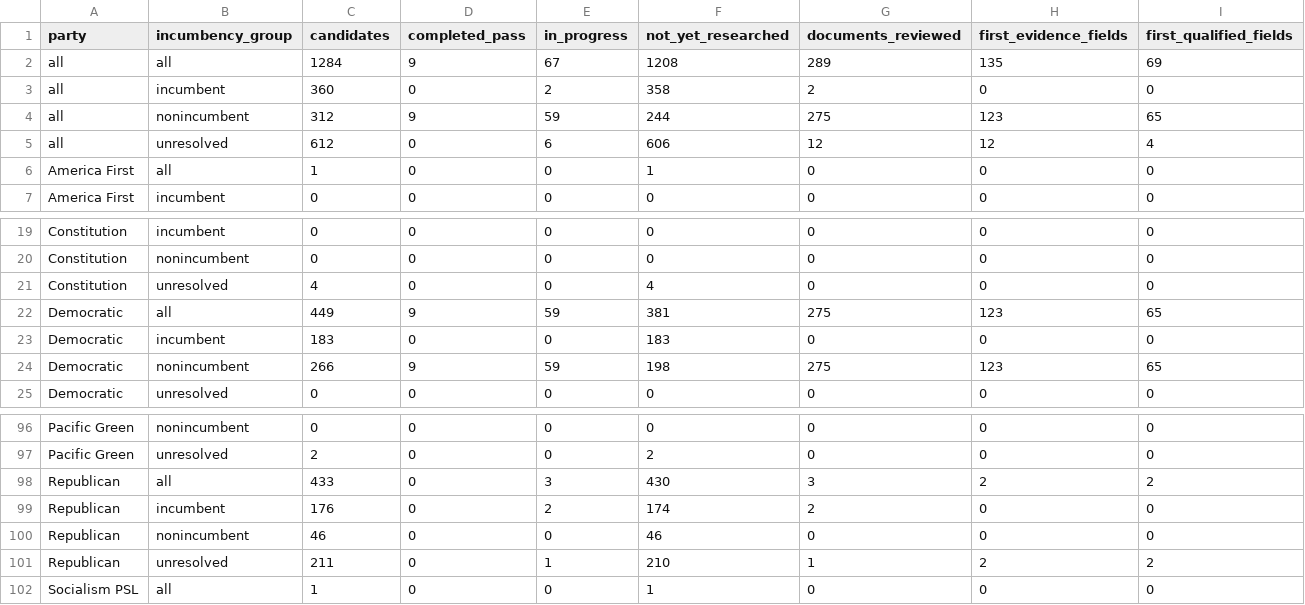
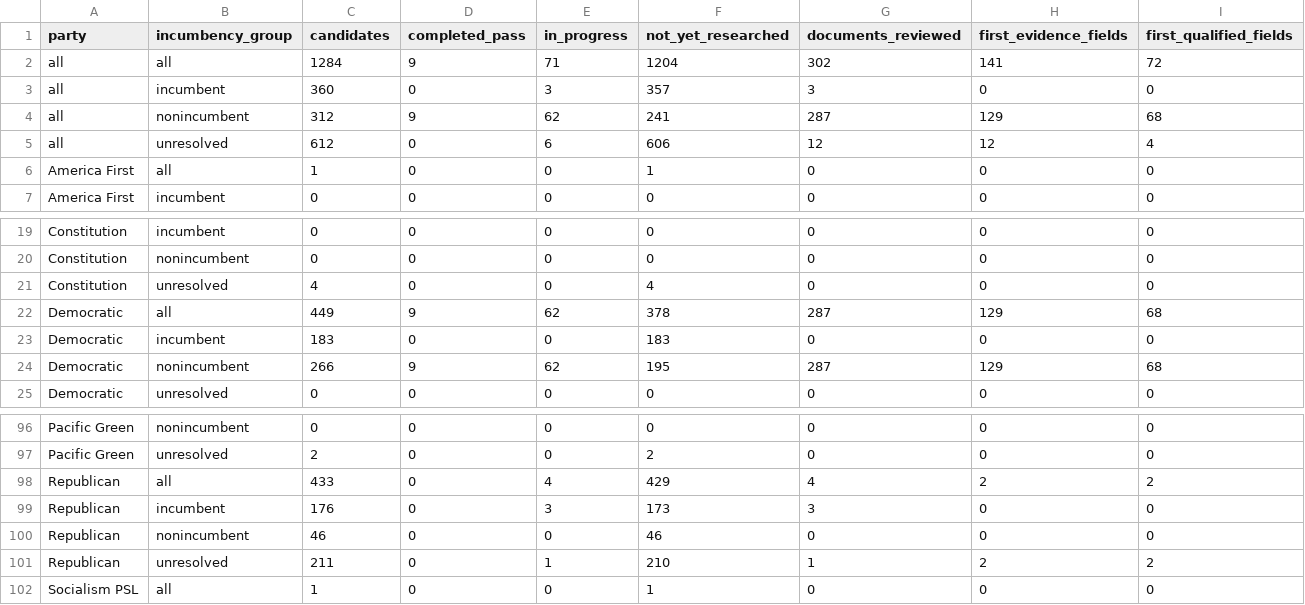
Before and after one commit to hanshanley/which-candidate, a CSV file: results/biographical-research/coverage-by-party-and-incumbency.csv, drawn as a sheet; only a part is shown, gaps mark what is left out.

```diff
--- a/results/biographical-research/coverage-by-party-and-incumbency.csv
+++ b/results/biographical-research/coverage-by-party-and-incumbency.csv
@@ -1,5 +1,5 @@
 party,incumbency_group,candidates,completed_pass,in_progress,not_yet_researched,documents_reviewed,first_evidence_fields,first_qualified_fields
-all,all,1284,9,67,1208,289,135,69
-all,incumbent,360,0,2,358,2,0,0
-all,nonincumbent,312,9,59,244,275,123,65
+all,all,1284,9,71,1204,302,141,72
+all,incumbent,360,0,3,357,3,0,0
+all,nonincumbent,312,9,62,241,287,129,68
 all,unresolved,612,0,6,606,12,12,4
@@ -21,5 +21,5 @@ Constitution,nonincumbent,0,0,0,0,0,0,0
 Constitution,unresolved,4,0,0,4,0,0,0
-Democratic,all,449,9,59,381,275,123,65
+Democratic,all,449,9,62,378,287,129,68
 Democratic,incumbent,183,0,0,183,0,0,0
-Democratic,nonincumbent,266,9,59,198,275,123,65
+Democratic,nonincumbent,266,9,62,195,287,129,68
 Democratic,unresolved,0,0,0,0,0,0,0
@@ -97,4 +97,4 @@ Pacific Green,nonincumbent,0,0,0,0,0,0,0
 Pacific Green,unresolved,2,0,0,2,0,0,0
-Republican,all,433,0,3,430,3,2,2
-Republican,incumbent,176,0,2,174,2,0,0
+Republican,all,433,0,4,429,4,2,2
+Republican,incumbent,176,0,3,173,3,0,0
 Republican,nonincumbent,46,0,0,46,0,0,0
```
Also changed, not shown: results/biographical-research/candidate-research-status.csv, results/biographical-research/remaining-research-queue.csv, 11 other files.
